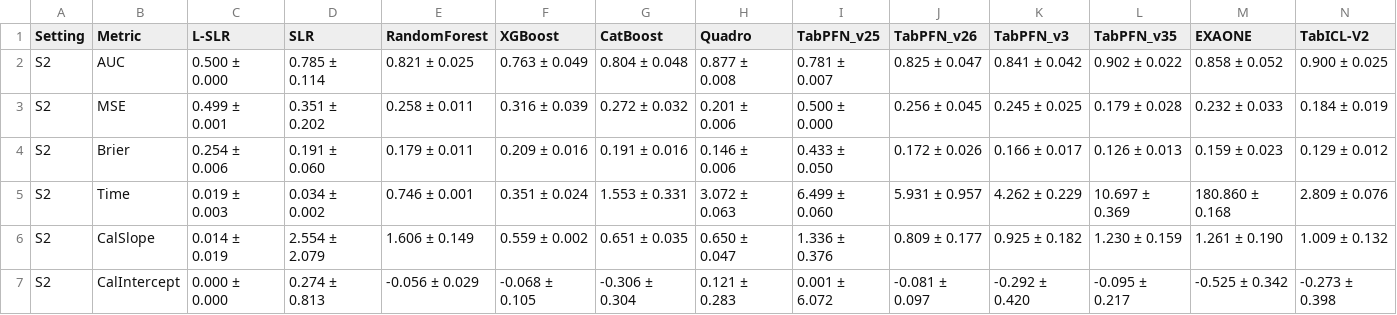
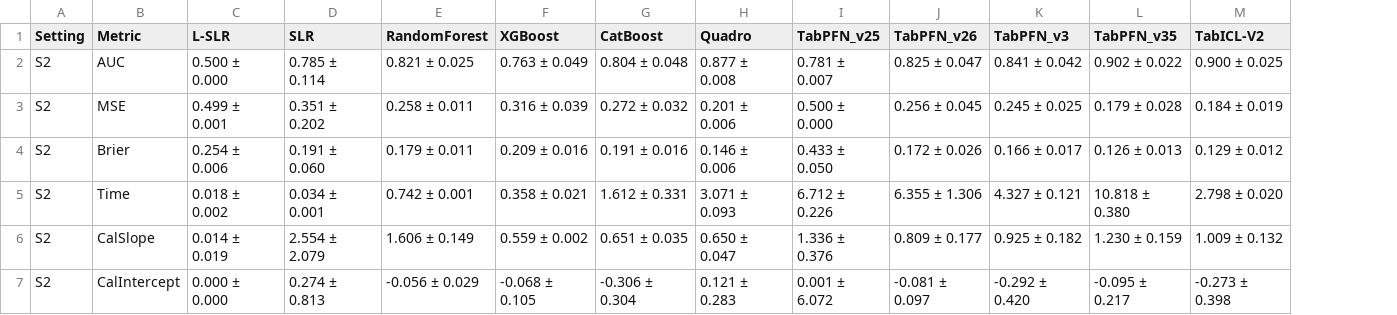
Before and after one commit to ghorbani-alireza/benchmark-tabpfn-medical, a CSV file: io/sim_results/pilot_setting2/tables/pilot_measures.csv, drawn as a sheet; removed rows and columns are numbered as before the commit, all else as after; the diff names each change by its address in the sheet, - before the commit and + after, or states it on an @@ line.

```diff
--- a/io/sim_results/pilot_setting2/tables/pilot_measures.csv
+++ b/io/sim_results/pilot_setting2/tables/pilot_measures.csv
-column M (EXAONE), rows 2-7: 0.858 ± 0.052 | 0.232 ± 0.033 | 0.159 ± 0.023 | 180.860 ± 0.168 | 1.261 ± 0.190 | -0.525 ± 0.342
-C5 (L-SLR): 0.019 ± 0.003
+C5 (L-SLR): 0.018 ± 0.002
-D5 (SLR): 0.034 ± 0.002
+D5 (SLR): 0.034 ± 0.001
-E5 (RandomForest): 0.746 ± 0.001
+E5 (RandomForest): 0.742 ± 0.001
-F5 (XGBoost): 0.351 ± 0.024
+F5 (XGBoost): 0.358 ± 0.021
-G5 (CatBoost): 1.553 ± 0.331
+G5 (CatBoost): 1.612 ± 0.331
-H5 (Quadro): 3.072 ± 0.063
+H5 (Quadro): 3.071 ± 0.093
-I5 (TabPFN_v25): 6.499 ± 0.060
+I5 (TabPFN_v25): 6.712 ± 0.226
-J5 (TabPFN_v26): 5.931 ± 0.957
+J5 (TabPFN_v26): 6.355 ± 1.306
-K5 (TabPFN_v3): 4.262 ± 0.229
+K5 (TabPFN_v3): 4.327 ± 0.121
-L5 (TabPFN_v35): 10.697 ± 0.369
+L5 (TabPFN_v35): 10.818 ± 0.380
-M5 (TabICL-V2): 2.809 ± 0.076
+M5 (TabICL-V2): 2.798 ± 0.020
```
Also changed, not shown: 6 other files.
